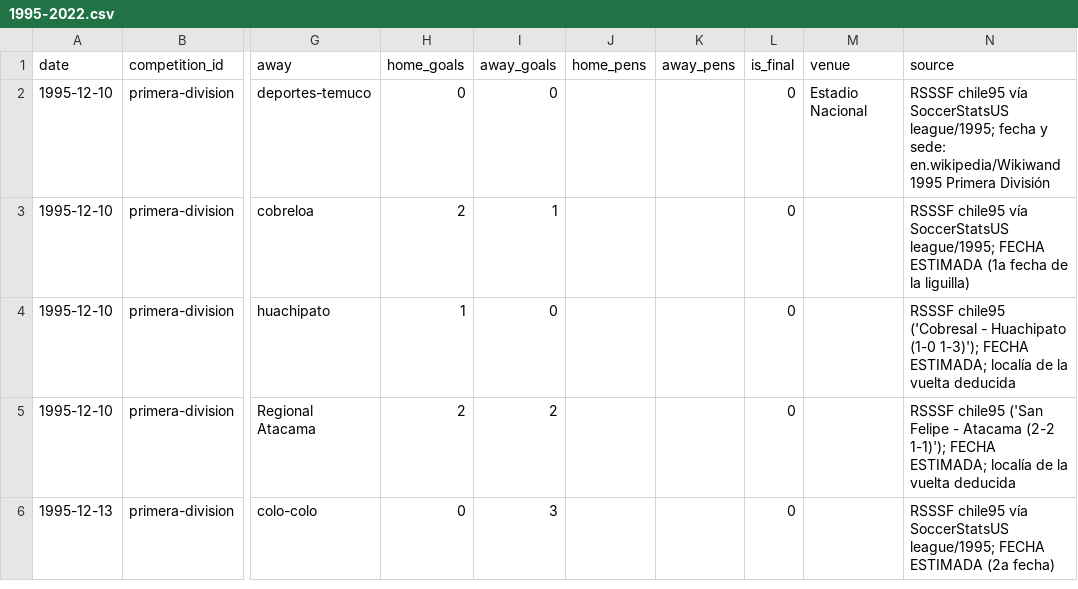
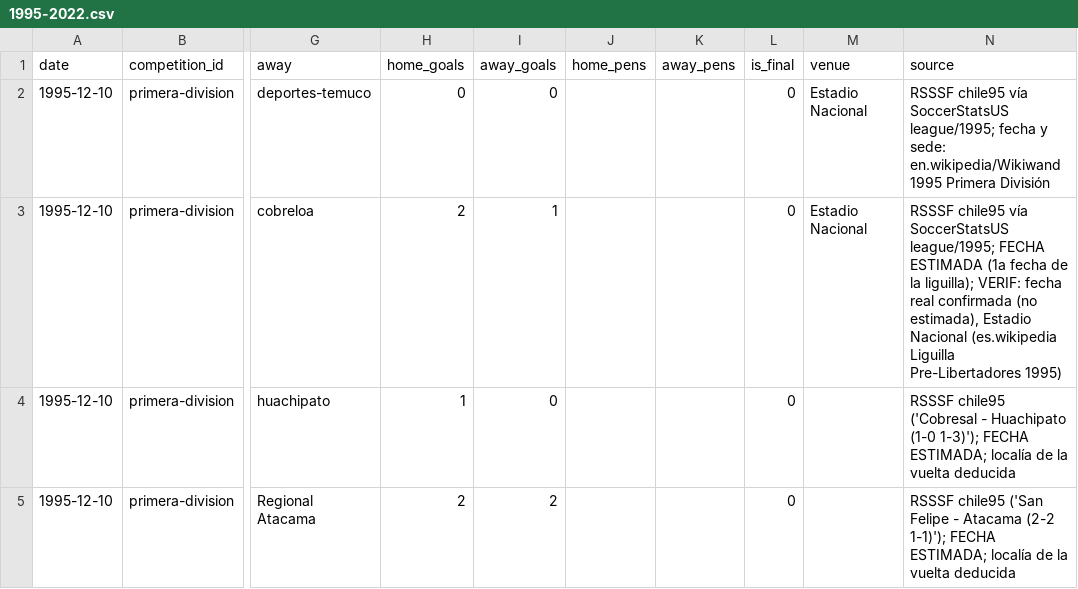
Before and after one commit to rafaelweberva99/Galeriastast, a CSV file: data/matches/1995-2022.csv, drawn as a sheet; only a part is shown, gaps mark what is left out; the shorter side is filled out with more unchanged rows; the diff covers the shown part only; the diff names each change by its address in the sheet, - before the commit and + after, or states it on an @@ line.

```diff
--- a/data/matches/1995-2022.csv
+++ b/data/matches/1995-2022.csv
-M3 (venue): (empty)
+M3 (venue): Estadio Nacional
-N3 (source): …de la liguilla)
+N3 (source): …de la liguilla); VERIF: fecha real confirmada (no estimada), Estadio Nacional (es.wikipedia Liguilla Pre-Libertadores 1995)
```
Also changed, not shown: 32 edited cells elsewhere in this file, data/corrections.csv, 6 other files.
